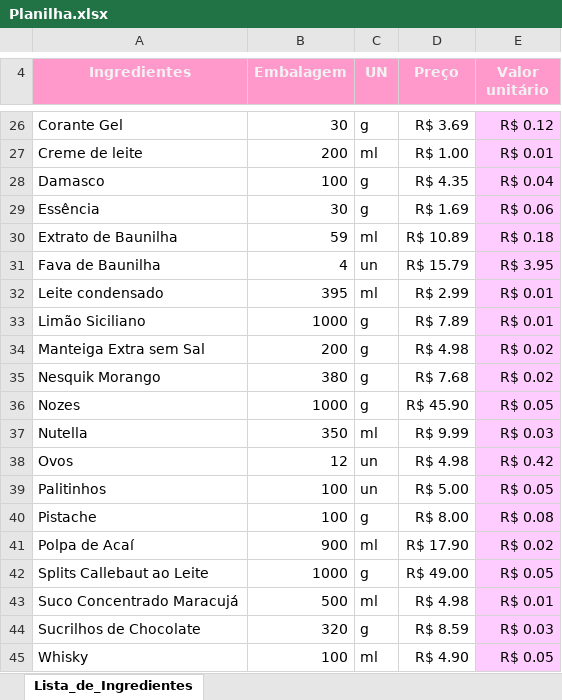
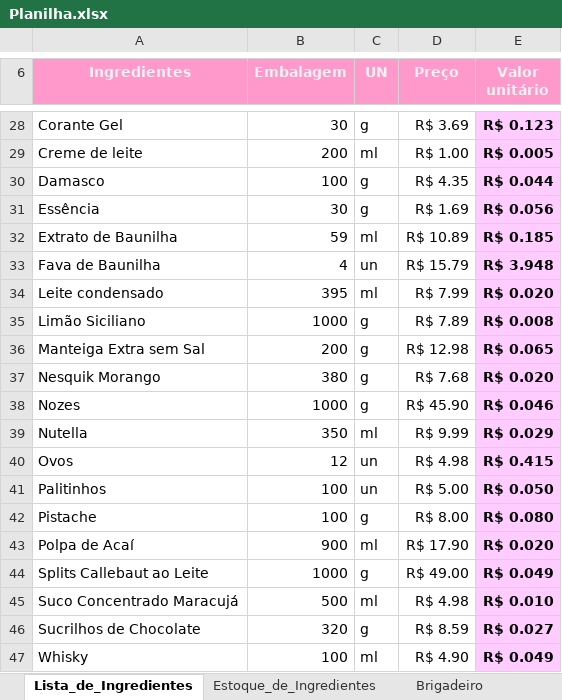
Before and after one commit to EuNetu/BeAcademy_FromZeroToHero, an Excel workbook: Planilha_Excel/Planilha.xlsx, sheet Lista_de_Ingredientes, drawn as a sheet; only a part is shown, gaps mark what is left out; values as stored, in another font and other column widths than the file's, no borders; addresses are those after the commit; the diff covers the shown part only; the diff names each change by its address in the sheet, - before the commit and + after, or states it on an @@ line.

```diff
--- a/Planilha_Excel/Planilha.xlsx (sheet Lista_de_Ingredientes)
+++ b/Planilha_Excel/Planilha.xlsx (sheet Lista_de_Ingredientes)
+sheet tab: Estoque_de_Ingredientes
+sheet tab: Brigadeiro
-E28:E47 bold: off
+E28:E47 bold: on
-E28 (Valor unitário): R$ 0.12
+E28 (Valor unitário): R$ 0.123
-E29 (Valor unitário): R$ 0.01
+E29 (Valor unitário): R$ 0.005
-E30 (Valor unitário): R$ 0.04
+E30 (Valor unitário): R$ 0.044
-E31 (Valor unitário): R$ 0.06
+E31 (Valor unitário): R$ 0.056
-E32 (Valor unitário): R$ 0.18
+E32 (Valor unitário): R$ 0.185
-E33 (Valor unitário): R$ 3.95
+E33 (Valor unitário): R$ 3.948
-D34 (Preço): R$ 2.99
+D34 (Preço): R$ 7.99
-E34 (Valor unitário): R$ 0.01
+E34 (Valor unitário): R$ 0.020
-E35 (Valor unitário): R$ 0.01
+E35 (Valor unitário): R$ 0.008
-D36 (Preço): R$ 4.98
+D36 (Preço): R$ 12.98
-E36 (Valor unitário): R$ 0.02
+E36 (Valor unitário): R$ 0.065
-E37 (Valor unitário): R$ 0.02
+E37 (Valor unitário): R$ 0.020
-E38 (Valor unitário): R$ 0.05
+E38 (Valor unitário): R$ 0.046
-E39 (Valor unitário): R$ 0.03
+E39 (Valor unitário): R$ 0.029
-E40 (Valor unitário): R$ 0.42
+E40 (Valor unitário): R$ 0.415
-E41 (Valor unitário): R$ 0.05
+E41 (Valor unitário): R$ 0.050
-E42 (Valor unitário): R$ 0.08
+E42 (Valor unitário): R$ 0.080
-E43 (Valor unitário): R$ 0.02
+E43 (Valor unitário): R$ 0.020
-E44 (Valor unitário): R$ 0.05
+E44 (Valor unitário): R$ 0.049
-E45 (Valor unitário): R$ 0.01
+E45 (Valor unitário): R$ 0.010
-E46 (Valor unitário): R$ 0.03
+E46 (Valor unitário): R$ 0.027
-E47 (Valor unitário): R$ 0.05
+E47 (Valor unitário): R$ 0.049
```
Also changed, not shown: 2 added rows, 24 edited cells and cell formats elsewhere in this sheet, charts or pictures.
